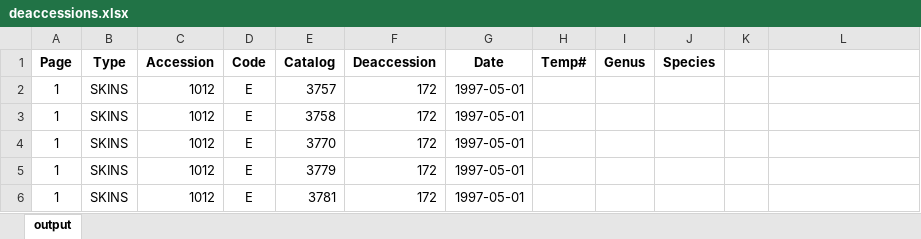
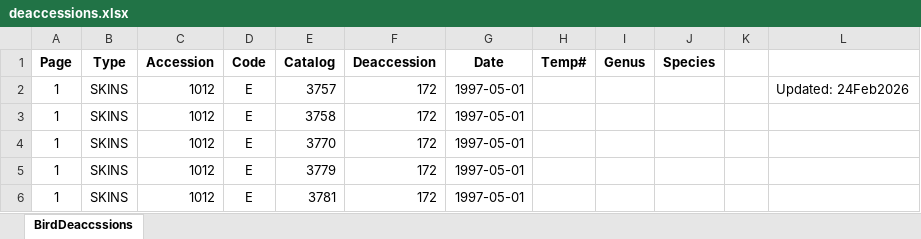
Before and after one commit to erl67/museum-ocr, an Excel workbook: deaccessions.xlsx, sheet BirdDeaccssions, drawn as a sheet; only a part is shown; values as stored, in another font and other column widths than the file's, no borders; charts and pictures not drawn; the diff names each change by its address in the sheet, - before the commit and + after, or states it on an @@ line.

```diff
--- a/deaccessions.xlsx (sheet BirdDeaccssions)
+++ b/deaccessions.xlsx (sheet BirdDeaccssions)
-sheet tab: output
+sheet tab: BirdDeaccssions
-L2: (empty)
+L2: Updated: 24Feb2026
```
Also changed, not shown: charts or pictures, 4 other files.
